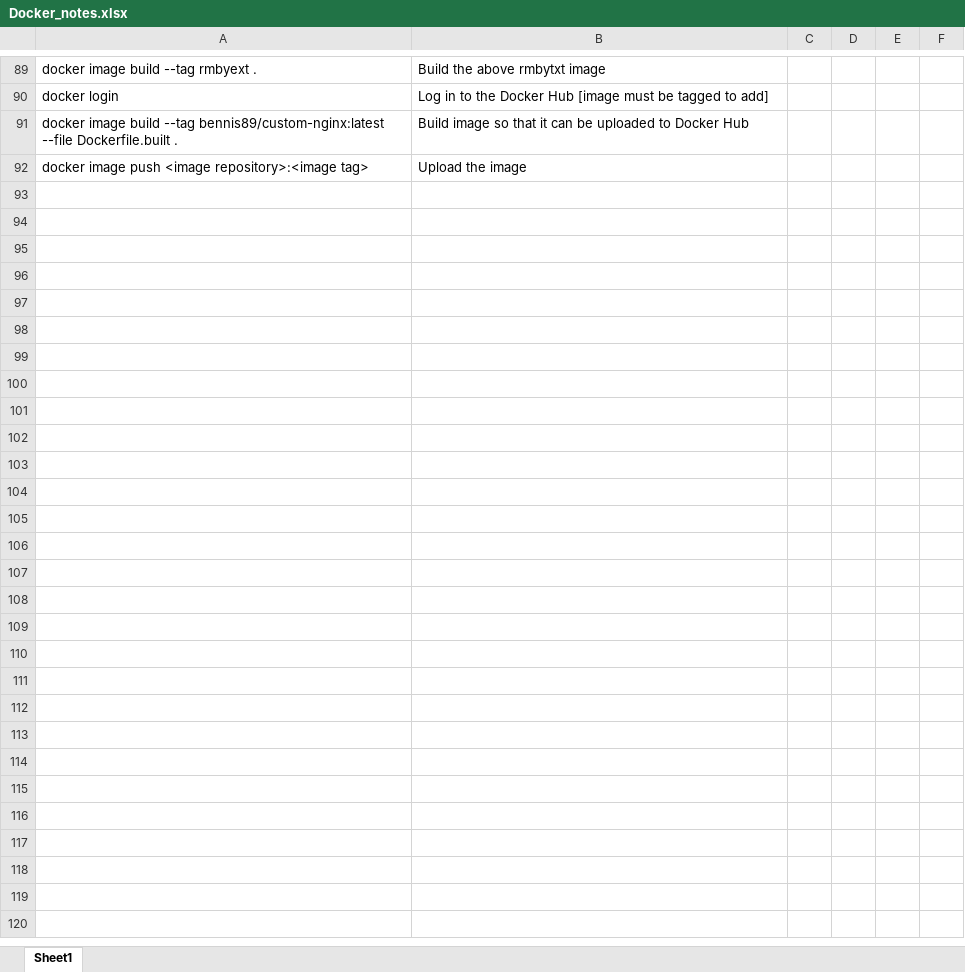
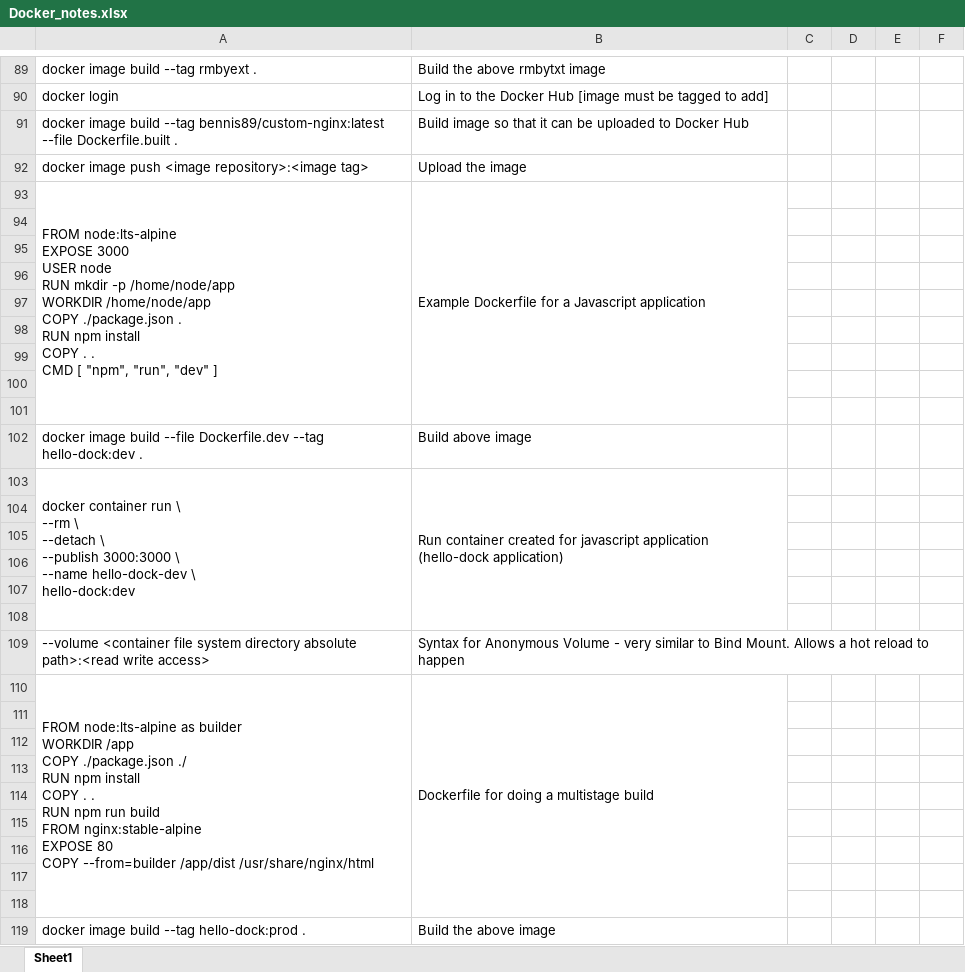
Before and after one commit to connycode89/Docker_learning_repo, an Excel workbook: Docker_notes.xlsx, sheet Sheet1, drawn as a sheet; only a part is shown, gaps mark what is left out; values as stored, in another font and other column widths than the file's, no borders; ↵ is a line break in a cell; the diff covers the shown part only; the diff names each change by its address in the sheet, - before the commit and + after, or states it on an @@ line.

Commit message:
Latest Updates
More notes on Docker Handbook

```diff
--- a/Docker_notes.xlsx (sheet Sheet1)
+++ b/Docker_notes.xlsx (sheet Sheet1)
+row 93: FROM node:lts-alpine ↵ EXPOSE 3000 ↵ USER node ↵ RUN mkdir -p /home/node/app ↵ WORKDIR /home/node/app ↵ COPY ./package.json . ↵ RUN npm install ↵ COPY . . ↵ CMD [ "npm", "run", "dev" ] | Example Dockerfile for a Javascript application
+row 94: (empty)
+row 95: (empty)
+row 96: (empty)
+row 97: (empty)
+row 98: (empty)
+row 99: (empty)
+row 100: (empty)
+row 101: (empty)
+row 102: docker image build --file Dockerfile.dev --tag hello-dock:dev . | Build above image
+row 103: docker container run \ ↵ --rm \ ↵ --detach \ ↵ --publish 3000:3000 \ ↵ --name hello-dock-dev \ ↵ hello-dock:dev | Run container created for javascript application (hello-dock application)
+row 104: (empty)
+row 105: (empty)
+row 106: (empty)
+row 107: (empty)
+row 108: (empty)
+row 109: --volume <container file system directory absolute path>:<read write access> | Syntax for Anonymous Volume - very similar to Bind Mount. Allows a hot reload to happen
+row 110: FROM node:lts-alpine as builder ↵ WORKDIR /app ↵ COPY ./package.json ./ ↵ RUN npm install ↵ COPY . . ↵ RUN npm run build ↵ FROM nginx:stable-alpine ↵ EXPOSE 80 ↵ COPY --from=builder /app/dist /usr/share/nginx/html | Dockerfile for doing a multistage build
+row 111: (empty)
+row 112: (empty)
+row 113: (empty)
+row 114: (empty)
+row 115: (empty)
+row 116: (empty)
+row 117: (empty)
+row 118: (empty)
+row 119: docker image build --tag hello-dock:prod . | Build the above image
```
Also changed, not shown: 2 edited cells elsewhere in this sheet.
